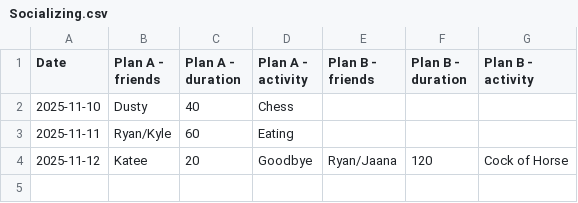
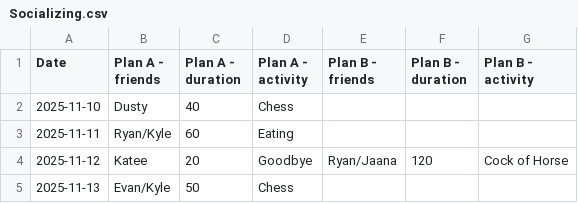
Before and after one commit to l2mcgrat/personal_data_tracking, a CSV file: data/window_data/Socializing.csv (was data/Socializing.csv), drawn as a sheet; the diff names each change by its address in the sheet, - before the commit and + after, or states it on an @@ line.

```diff
--- a/data/Socializing.csv
+++ b/data/window_data/Socializing.csv
+row 5: 2025-11-13 | Evan/Kyle | 50 | Chess
```
Also changed, not shown: data/master_log.csv, data/window_data/Coding Projects.csv, 48 other files.
